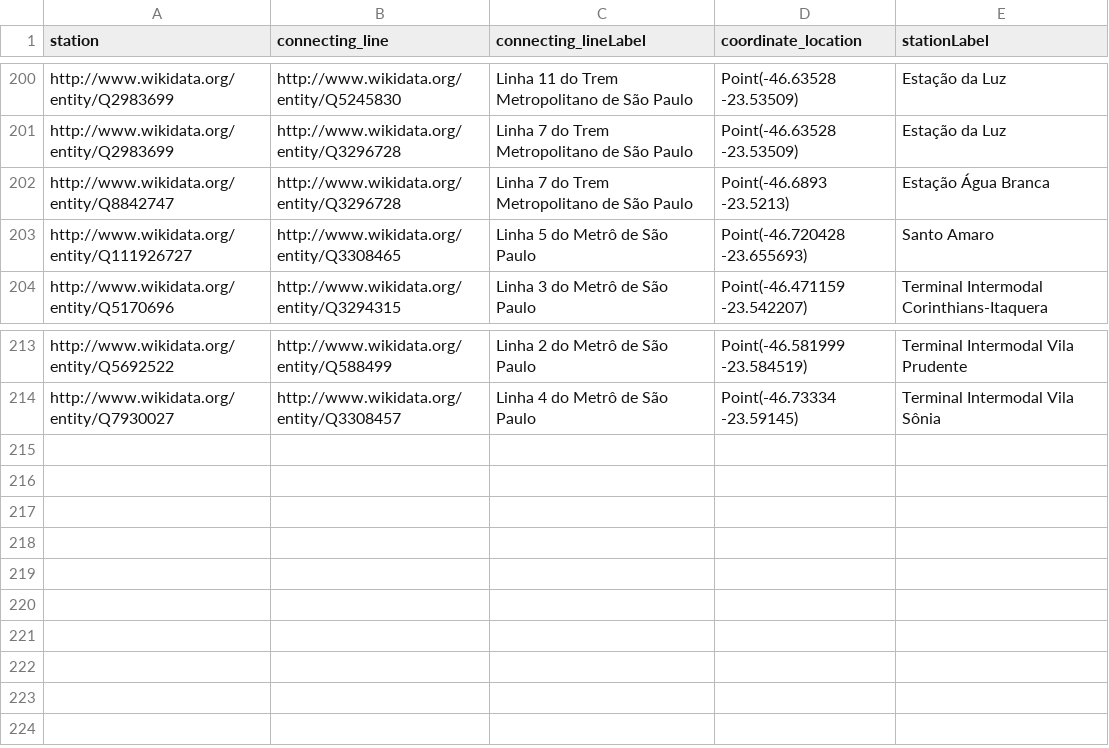
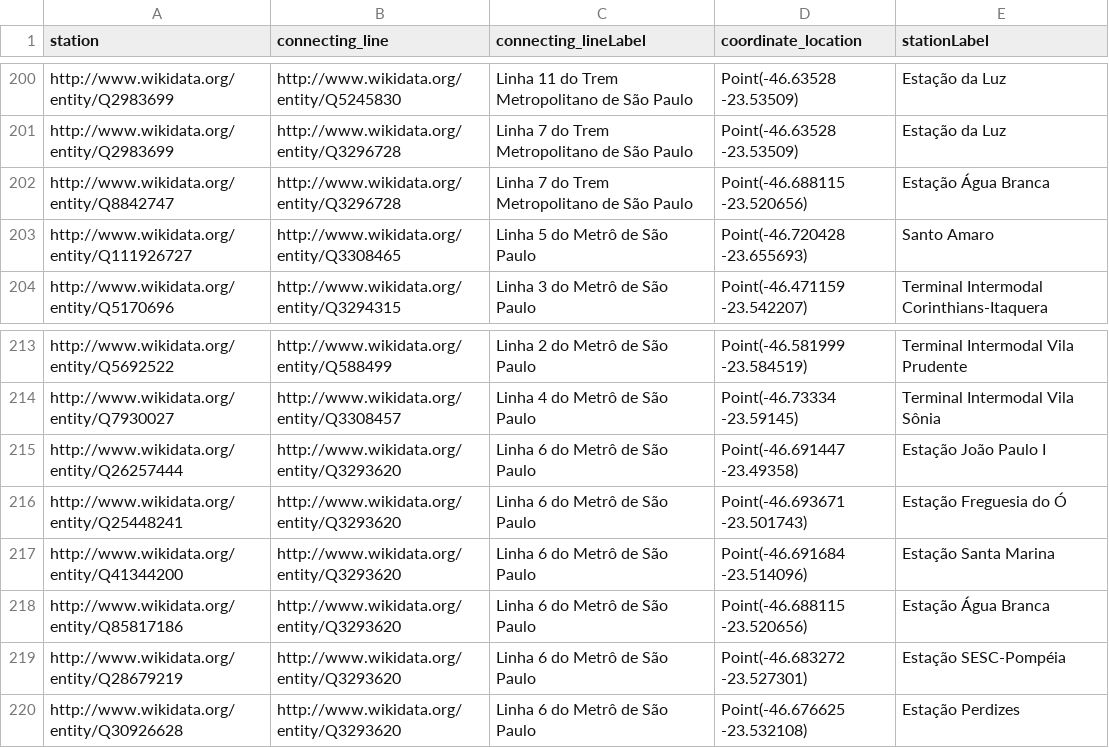
Before and after one commit to gabu-b/metrodlesp, a CSV file: src/data/stations_with_cptm.csv, drawn as a sheet; only a part is shown, gaps mark what is left out.

```diff
--- a/src/data/stations_with_cptm.csv
+++ b/src/data/stations_with_cptm.csv
@@ -201,3 +201,3 @@ http://www.wikidata.org/entity/Q2983699,http://www.wikidata.org/entity/Q5245830,
 http://www.wikidata.org/entity/Q2983699,http://www.wikidata.org/entity/Q3296728,Linha 7 do Trem Metropolitano de São Paulo,Point(-46.63528 -23.53509),Estação da Luz
-http://www.wikidata.org/entity/Q8842747,http://www.wikidata.org/entity/Q3296728,Linha 7 do Trem Metropolitano de São Paulo,Point(-46.6893 -23.5213),Estação Água Branca
+http://www.wikidata.org/entity/Q8842747,http://www.wikidata.org/entity/Q3296728,Linha 7 do Trem Metropolitano de São Paulo,Point(-46.688115 -23.520656),Estação Água Branca
 http://www.wikidata.org/entity/Q111926727,http://www.wikidata.org/entity/Q3308465,Linha 5 do Metrô de São Paulo,Point(-46.720428 -23.655693),Santo Amaro
@@ -214 +214,7 @@ http://www.wikidata.org/entity/Q5692522,http://www.wikidata.org/entity/Q588499,L
 http://www.wikidata.org/entity/Q7930027,http://www.wikidata.org/entity/Q3308457,Linha 4 do Metrô de São Paulo,Point(-46.73334 -23.59145),Terminal Intermodal Vila Sônia
+http://www.wikidata.org/entity/Q26257444,http://www.wikidata.org/entity/Q3293620,Linha 6 do Metrô de São Paulo,Point(-46.691447 -23.49358),Estação João Paulo I
+http://www.wikidata.org/entity/Q25448241,http://www.wikidata.org/entity/Q3293620,Linha 6 do Metrô de São Paulo,Point(-46.693671 -23.501743),Estação Freguesia do Ó
+http://www.wikidata.org/entity/Q41344200,http://www.wikidata.org/entity/Q3293620,Linha 6 do Metrô de São Paulo,Point(-46.691684 -23.514096),Estação Santa Marina
+http://www.wikidata.org/entity/Q85817186,http://www.wikidata.org/entity/Q3293620,Linha 6 do Metrô de São Paulo,Point(-46.688115 -23.520656),Estação Água Branca
+http://www.wikidata.org/entity/Q28679219,http://www.wikidata.org/entity/Q3293620,Linha 6 do Metrô de São Paulo,Point(-46.683272 -23.527301),Estação SESC-Pompéia
+http://www.wikidata.org/entity/Q30926628,http://www.wikidata.org/entity/Q3293620,Linha 6 do Metrô de São Paulo,Point(-46.676625 -23.532108),Estação Perdizes
```
Also changed, not shown: src/data/adjacencies_with_cptm.csv, src/data/interchanges_with_cptm.csv, 3 other files.
